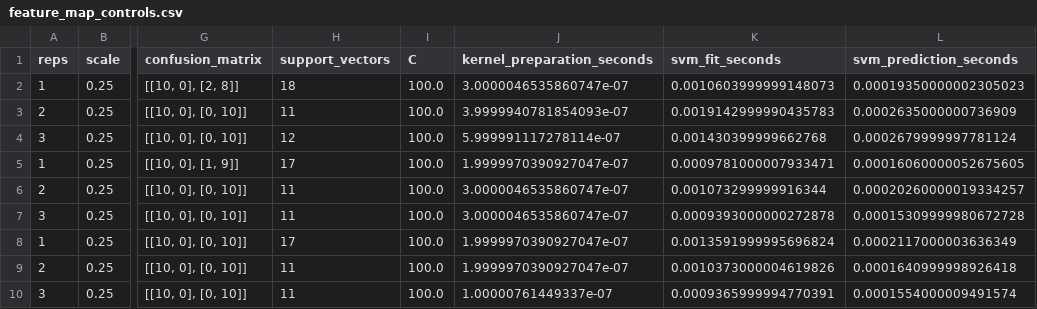
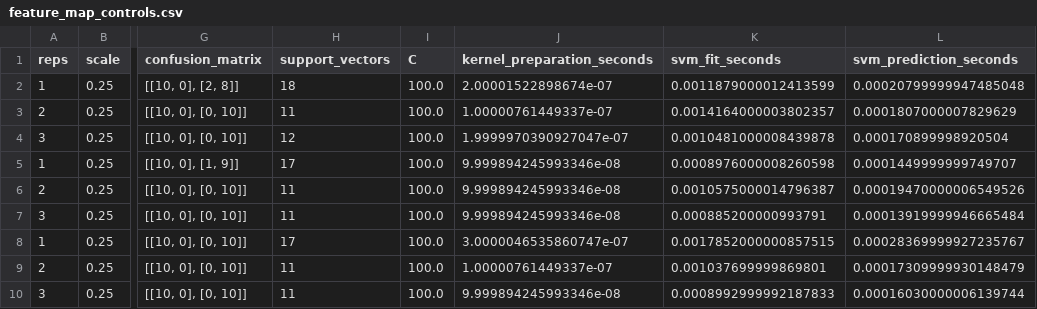
Before and after one commit to Jethin10/quantum-kernel-svm, a CSV file: results/tables/feature_map_controls.csv, drawn as a sheet; only a part is shown, gaps mark what is left out; the diff names each change by its address in the sheet, - before the commit and + after, or states it on an @@ line.

```diff
--- a/results/tables/feature_map_controls.csv
+++ b/results/tables/feature_map_controls.csv
-J2 (kernel_preparation_seconds): 3.0000046535860747e-07
+J2 (kernel_preparation_seconds): 2.00001522898674e-07
-K2 (svm_fit_seconds): 0.0010603999999148073
+K2 (svm_fit_seconds): 0.0011879000012413599
-L2 (svm_prediction_seconds): 0.00019350000002305023
+L2 (svm_prediction_seconds): 0.00020799999947485048
-J3 (kernel_preparation_seconds): 3.9999940781854093e-07
+J3 (kernel_preparation_seconds): 1.00000761449337e-07
-K3 (svm_fit_seconds): 0.0019142999990435783
+K3 (svm_fit_seconds): 0.0014164000003802357
-L3 (svm_prediction_seconds): 0.0002635000000736909
+L3 (svm_prediction_seconds): 0.0001807000007829629
-J4 (kernel_preparation_seconds): 5.999991117278114e-07
+J4 (kernel_preparation_seconds): 1.9999970390927047e-07
-K4 (svm_fit_seconds): 0.001430399999662768
+K4 (svm_fit_seconds): 0.0010481000008439878
-L4 (svm_prediction_seconds): 0.0002679999997781124
+L4 (svm_prediction_seconds): 0.000170899998920504
-J5 (kernel_preparation_seconds): 1.9999970390927047e-07
+J5 (kernel_preparation_seconds): 9.999894245993346e-08
-K5 (svm_fit_seconds): 0.0009781000007933471
+K5 (svm_fit_seconds): 0.0008976000008260598
-L5 (svm_prediction_seconds): 0.00016060000052675605
+L5 (svm_prediction_seconds): 0.0001449999999749707
-J6:J7 (kernel_preparation_seconds): 3.0000046535860747e-07
+J6:J7 (kernel_preparation_seconds): 9.999894245993346e-08
-K6 (svm_fit_seconds): 0.001073299999916344
+K6 (svm_fit_seconds): 0.0010575000014796387
-L6 (svm_prediction_seconds): 0.00020260000019334257
+L6 (svm_prediction_seconds): 0.00019470000006549526
-K7 (svm_fit_seconds): 0.0009393000000272878
+K7 (svm_fit_seconds): 0.000885200000993791
-L7 (svm_prediction_seconds): 0.00015309999980672728
+L7 (svm_prediction_seconds): 0.00013919999946665484
-J8 (kernel_preparation_seconds): 1.9999970390927047e-07
+J8 (kernel_preparation_seconds): 3.0000046535860747e-07
-K8 (svm_fit_seconds): 0.0013591999995696824
+K8 (svm_fit_seconds): 0.0017852000000857515
-L8 (svm_prediction_seconds): 0.0002117000003636349
+L8 (svm_prediction_seconds): 0.00028369999927235767
-J9 (kernel_preparation_seconds): 1.9999970390927047e-07
+J9 (kernel_preparation_seconds): 1.00000761449337e-07
-K9 (svm_fit_seconds): 0.0010373000004619826
+K9 (svm_fit_seconds): 0.001037699999869801
-L9 (svm_prediction_seconds): 0.0001640999998926418
+L9 (svm_prediction_seconds): 0.00017309999930148479
-J10 (kernel_preparation_seconds): 1.00000761449337e-07
+J10 (kernel_preparation_seconds): 9.999894245993346e-08
-K10 (svm_fit_seconds): 0.0009365999994770391
+K10 (svm_fit_seconds): 0.0008992999992187833
-L10 (svm_prediction_seconds): 0.0001554000009491574
+L10 (svm_prediction_seconds): 0.00016030000006139744
```
Also changed, not shown: results/tables/classification.csv, 42 other files.
